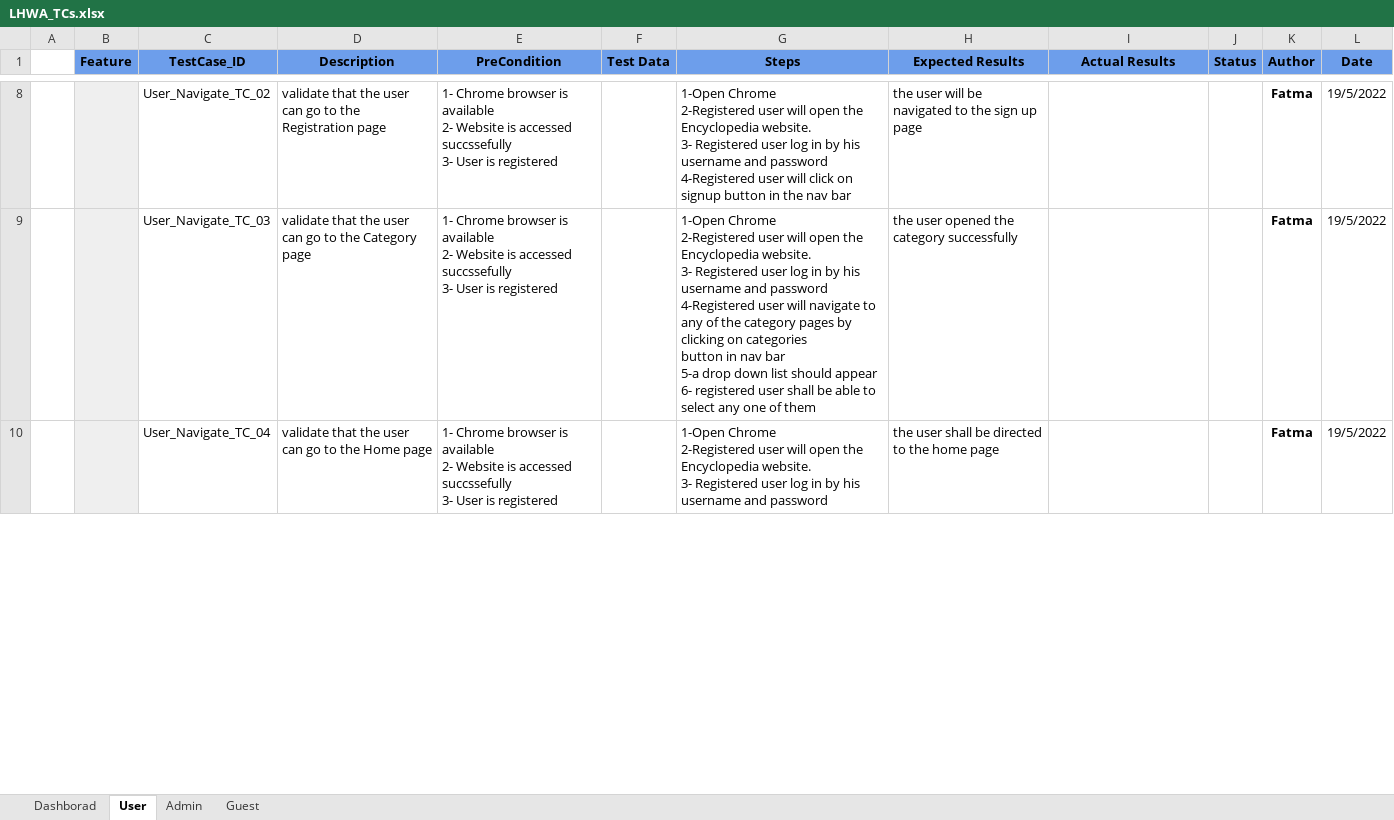
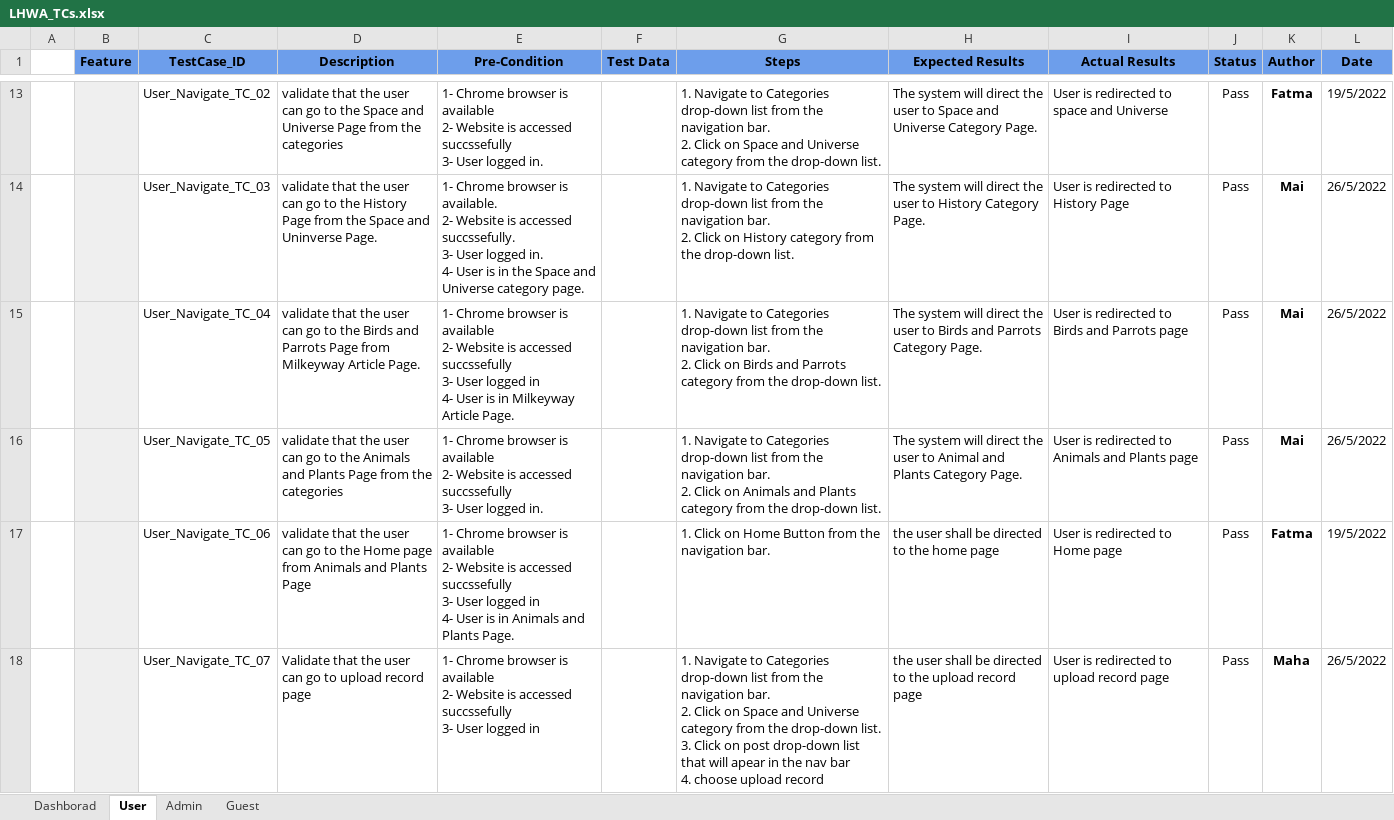
Before and after one commit to Rana-Mostafa/Encyclopedia, an Excel workbook: Testing/Specs/LHWA_TCs.xlsx, sheet User, drawn as a sheet; only a part is shown, gaps mark what is left out; values as stored, in another font and other column widths than the file's, no borders; charts and pictures and conditional formats not drawn; addresses are those after the commit; ↵ is a line break in a cell; the diff covers the shown part only; the diff names each change by its address in the sheet, - before the commit and + after, or states it on an @@ line.

```diff
--- a/Testing/Specs/LHWA_TCs.xlsx (sheet User)
+++ b/Testing/Specs/LHWA_TCs.xlsx (sheet User)
-E1: PreCondition
+E1: Pre-Condition
-D13 (Description): …to the Registration page
+D13 (Description): …to the Space and Universe Page from the categories
-E13 (Pre-Condition): …3- User is registered
+E13 (Pre-Condition): …3- User logged in.
-G13 (Steps): 1-Open Chrome ↵ 2-Registered user will open the Encyclopedia website. ↵ 3- Registered user log in by his username and password ↵ 4-Registered user will click on signup button in the nav bar
+G13 (Steps): 1. Navigate to Categories drop-down list from the navigation bar. ↵ 2. Click on Space and Universe category from the drop-down list.
-H13 (Expected Results): the user will be navigated to the sign up page
+H13 (Expected Results): The system will direct the user to Space and Universe Category Page.
-I13 (Actual Results): (empty)
+I13 (Actual Results): User is redirected to space and Universe
-J13:J15 (Status): (empty)
+J13:J15 (Status): Pass
-D14 (Description): …to the Category page
+D14 (Description): …to the History Page from the Space and Uninverse Page.
-E14 (Pre-Condition): …browser is available ↵ 2- Website is accessed succssefully ↵ 3- User is registered
+E14 (Pre-Condition): …browser is available. ↵ 2- Website is accessed succssefully. ↵ 3- User logged in. ↵ 4- User is in the Space and Universe category page.
-G14 (Steps): 1-Open Chrome ↵ 2-Registered user will open the Encyclopedia website. ↵ 3- Registered user log in by his username and password ↵ 4-Registered user will navigate to any of the category pages by clicking on categories ↵ button in nav bar ↵ 5-a drop down list should appear ↵ 6- registered user shall be able to select any one of them
+G14 (Steps): 1. Navigate to Categories drop-down list from the navigation bar. ↵ 2. Click on History category from the drop-down list.
-H14 (Expected Results): the user opened the category successfully
+H14 (Expected Results): The system will direct the user to History Category Page.
-I14 (Actual Results): (empty)
+I14 (Actual Results): User is redirected to History Page
-K14:K15 (Author): Fatma
+K14:K15 (Author): Mai
-L14:L15 (Date): 19/5/2022
+L14:L15 (Date): 26/5/2022
-D15 (Description): …to the Home page
+D15 (Description): …to the Birds and Parrots Page from Milkeyway Article Page.
-E15 (Pre-Condition): …3- User is registered
+E15 (Pre-Condition): …3- User logged in ↵ 4- User is in Milkeyway Article Page.
-G15 (Steps): 1-Open Chrome ↵ 2-Registered user will open the Encyclopedia website. ↵ 3- Registered user log in by his username and password
+G15 (Steps): 1. Navigate to Categories drop-down list from the navigation bar. ↵ 2. Click on Birds and Parrots category from the drop-down list.
-H15 (Expected Results): the user shall be directed to the home page
+H15 (Expected Results): The system will direct the user to Birds and Parrots Category Page.
-I15 (Actual Results): (empty)
+I15 (Actual Results): User is redirected to Birds and Parrots page
+row 16:  |  | User_Navigate_TC_05 | validate that the user can go to the Animals and Plants Page from the categories | 1- Chrome browser is available ↵ 2- Website is accessed succssefully ↵ 3- User logged in. |  | 1. Navigate to Categories drop-down list from the navigation bar. ↵ 2. Click on Animals and Plants category from the drop-down list. | The system will direct the user to Animal and Plants Category Page. | User is redirected to Animals and Plants page | Pass | Mai | 26/5/2022
+row 17:  |  | User_Navigate_TC_06 | validate that the user can go to the Home page from Animals and Plants Page | 1- Chrome browser is available ↵ 2- Website is accessed succssefully ↵ 3- User logged in ↵ 4- User is in Animals and Plants Page. |  | 1. Click on Home Button from the navigation bar. | the user shall be directed to the home page | User is redirected to Home page | Pass | Fatma | 19/5/2022
+row 18:  |  | User_Navigate_TC_07 | Validate that the user can go to upload record page | 1- Chrome browser is available ↵ 2- Website is accessed succssefully ↵ 3- User logged in |  | 1. Navigate to Categories drop-down list from the navigation bar. ↵ 2. Click on Space and Universe category from the drop-down list. ↵ 3. Click on post drop-down list that will apear in the nav bar ↵ 4. choose upload record | the user shall be directed to the upload record page | User is redirected to upload record page | Pass | Maha | 26/5/2022
```
Also changed, not shown: 16 added rows, 2 removed rows and 86 edited cells elsewhere in this sheet, sheet Admin, sheet Guest, sheet Dashborad, formulas that keep their value, charts or pictures.
